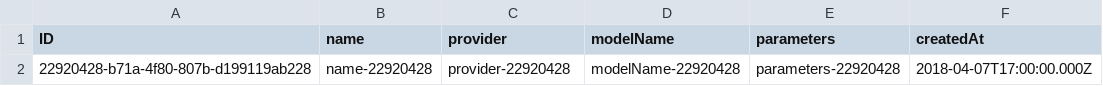
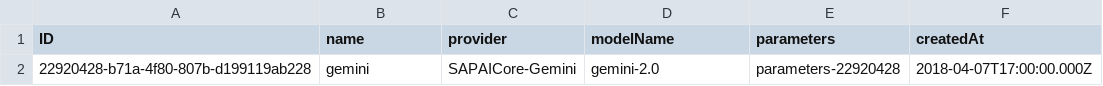
Before and after one commit to dreadedhairlock/ai2code_new, a CSV file: db/data/ai.orchestration.config-ModelConfig.csv, drawn as a sheet; only a part is shown; the diff names each change by its address in the sheet, - before the commit and + after, or states it on an @@ line.

```diff
--- a/db/data/ai.orchestration.config-ModelConfig.csv
+++ b/db/data/ai.orchestration.config-ModelConfig.csv
-B2 (name): name-22920428
+B2 (name): gemini
-C2 (provider): provider-22920428
+C2 (provider): SAPAICore-Gemini
-D2 (modelName): modelName-22920428
+D2 (modelName): gemini-2.0
```
Also changed, not shown: db/data/ai.orchestration.config-BotType.csv.
